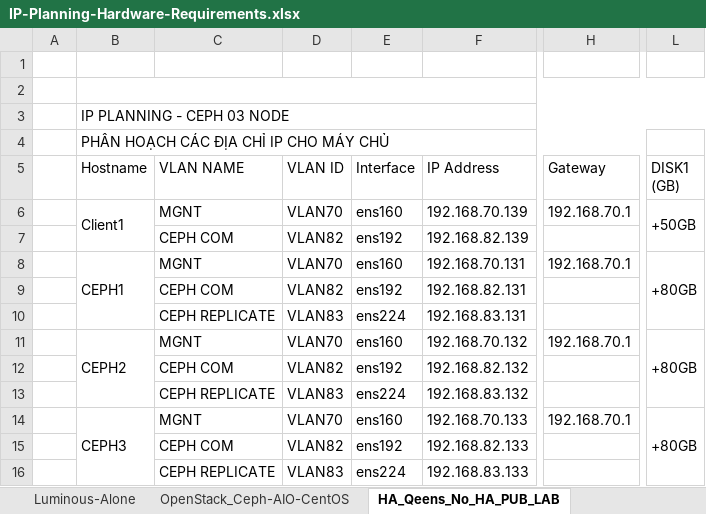
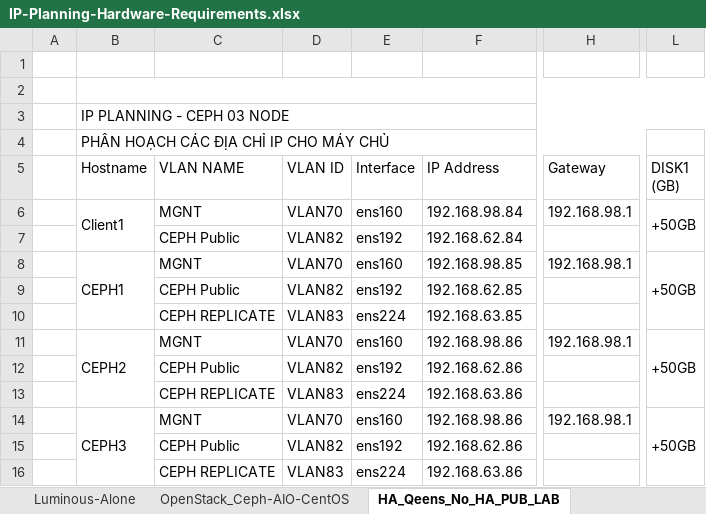
Before and after one commit to hocchudong/ghichep-CEPH, an Excel workbook: tools/IP-Planning-Hardware-Requirements.xlsx, sheet HA_Qeens_No_HA_PUB_LAB, drawn as a sheet; only a part is shown, gaps mark what is left out; values as stored, in another font and other column widths than the file's, no cell formats; the diff names each change by its address in the sheet, - before the commit and + after, or states it on an @@ line.

Commit message:
Cập nhật tài liệu CEPH

```diff
--- a/tools/IP-Planning-Hardware-Requirements.xlsx (sheet HA_Qeens_No_HA_PUB_LAB)
+++ b/tools/IP-Planning-Hardware-Requirements.xlsx (sheet HA_Qeens_No_HA_PUB_LAB)
-F6 (IP Address): 192.168.70.139
+F6 (IP Address): 192.168.98.84
-H6 (Gateway): 192.168.70.1
+H6 (Gateway): 192.168.98.1
-C7 (VLAN NAME): CEPH COM
+C7 (VLAN NAME): CEPH Public
-F7 (IP Address): 192.168.82.139
+F7 (IP Address): 192.168.62.84
-F8 (IP Address): 192.168.70.131
+F8 (IP Address): 192.168.98.85
-H8 (Gateway): 192.168.70.1
+H8 (Gateway): 192.168.98.1
-L8 (DISK1 (GB)): +80GB
+L8 (DISK1 (GB)): +50GB
-C9 (VLAN NAME): CEPH COM
+C9 (VLAN NAME): CEPH Public
-F9 (IP Address): 192.168.82.131
+F9 (IP Address): 192.168.62.85
-F10 (IP Address): 192.168.83.131
+F10 (IP Address): 192.168.63.85
-F11 (IP Address): 192.168.70.132
+F11 (IP Address): 192.168.98.86
-H11 (Gateway): 192.168.70.1
+H11 (Gateway): 192.168.98.1
-L11 (DISK1 (GB)): +80GB
+L11 (DISK1 (GB)): +50GB
-C12 (VLAN NAME): CEPH COM
+C12 (VLAN NAME): CEPH Public
-F12 (IP Address): 192.168.82.132
+F12 (IP Address): 192.168.62.86
-F13 (IP Address): 192.168.83.132
+F13 (IP Address): 192.168.63.86
-F14 (IP Address): 192.168.70.133
+F14 (IP Address): 192.168.98.86
-H14 (Gateway): 192.168.70.1
+H14 (Gateway): 192.168.98.1
-L14 (DISK1 (GB)): +80GB
+L14 (DISK1 (GB)): +50GB
-C15 (VLAN NAME): CEPH COM
+C15 (VLAN NAME): CEPH Public
-F15 (IP Address): 192.168.82.133
+F15 (IP Address): 192.168.62.86
-F16 (IP Address): 192.168.83.133
+F16 (IP Address): 192.168.63.86
```
Also changed, not shown: cell formats, 1 other file.
